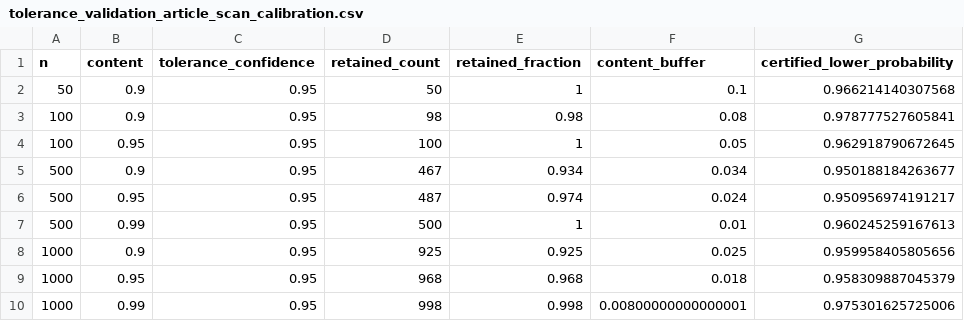
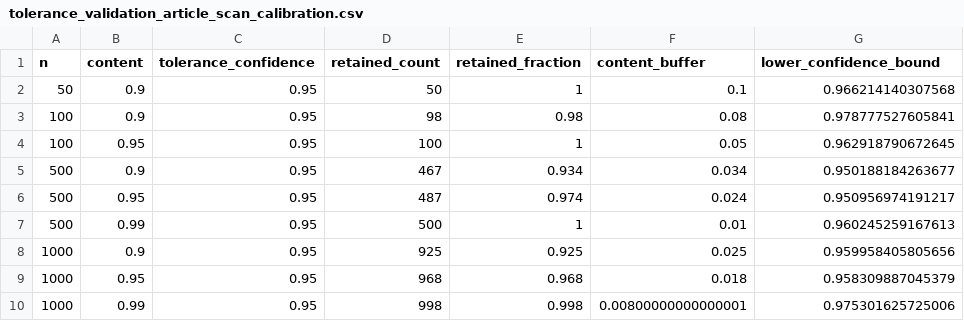
Before and after one commit to AntonioAPDL/RQR-GIBBS, a CSV file: tables/tolerance_validation_article_scan_calibration.csv, drawn as a sheet.

```diff
--- a/tables/tolerance_validation_article_scan_calibration.csv
+++ b/tables/tolerance_validation_article_scan_calibration.csv
@@ -1,2 +1,2 @@
-"n","content","tolerance_confidence","retained_count","retained_fraction","content_buffer","certified_lower_probability"
+"n","content","tolerance_confidence","retained_count","retained_fraction","content_buffer","lower_confidence_bound"
 50,0.9,0.95,50,1,0.1,0.966214140307568
```
Also changed, not shown: figures/generated/rqr_theory_figure_provenance.csv, tables/tolerance_validation_main_summary.csv, 8 other files.
